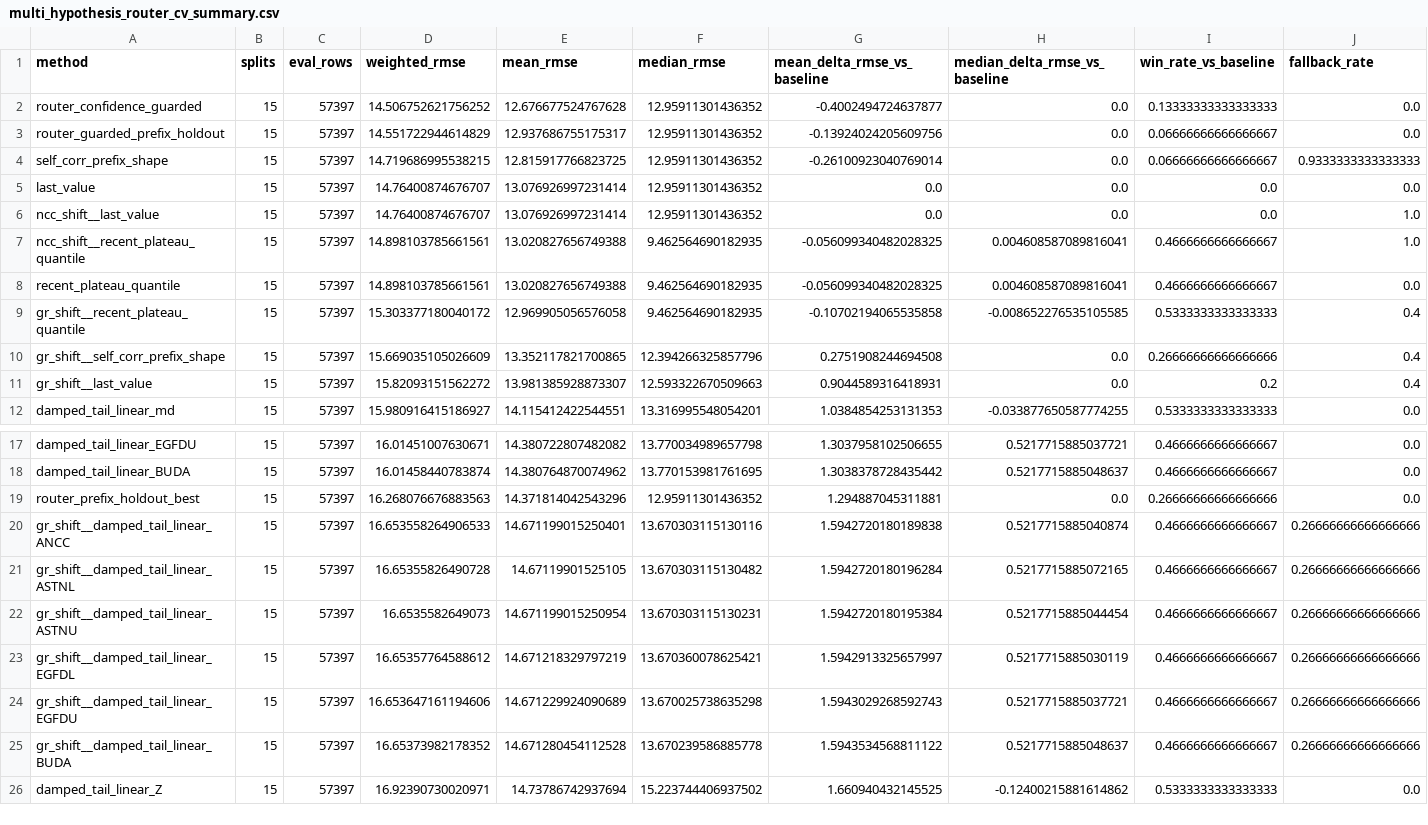
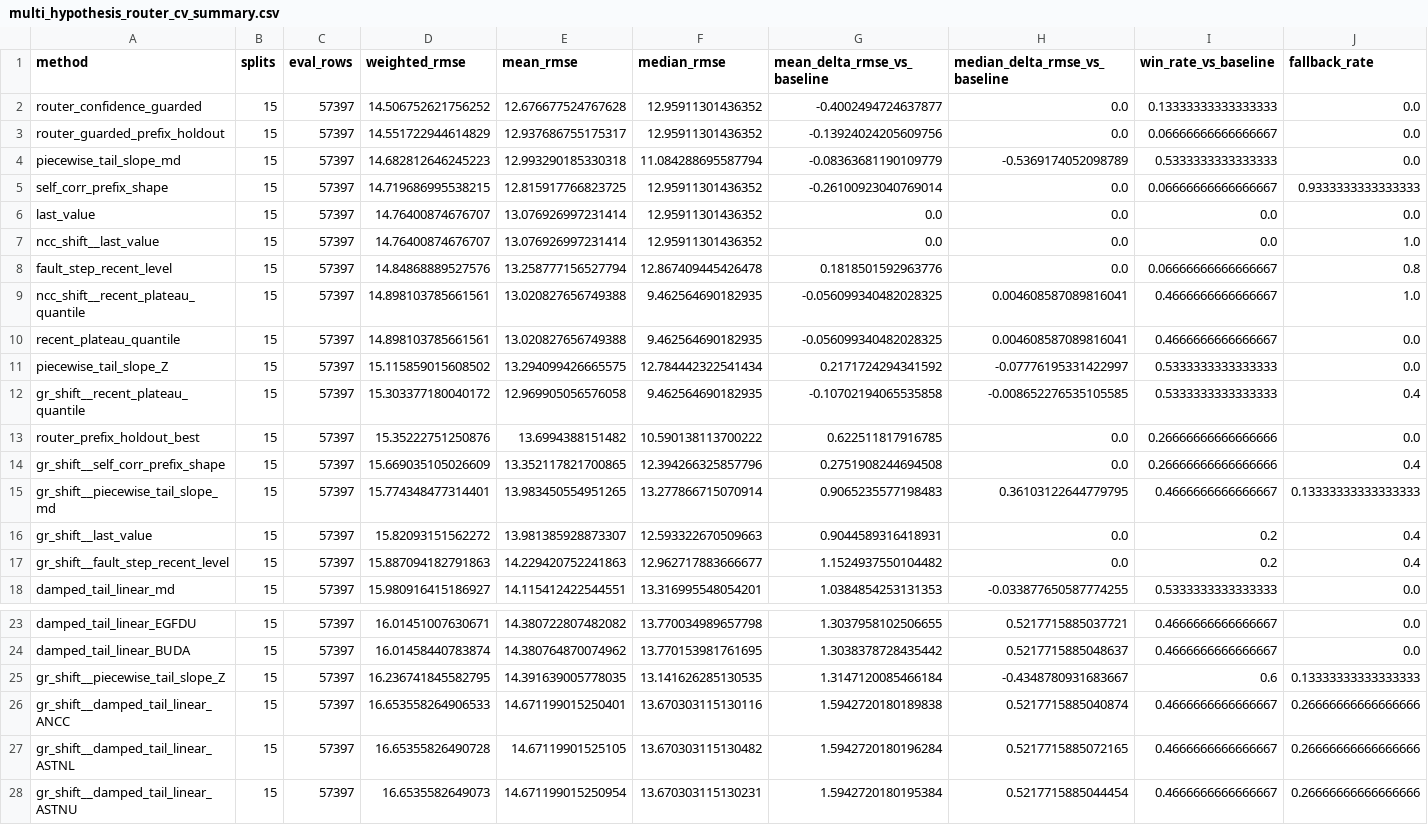
Before and after one commit to Marc0823/Kaggle-competition, a CSV file: experiments/multi_hypothesis_router_cv_summary.csv, drawn as a sheet; only a part is shown, gaps mark what is left out; the shorter side is filled out with more unchanged rows.

```diff
--- a/experiments/multi_hypothesis_router_cv_summary.csv
+++ b/experiments/multi_hypothesis_router_cv_summary.csv
@@ -3,2 +3,3 @@ router_confidence_guarded,15,57397,14.506752621756252,12.676677524767628,12.9591
 router_guarded_prefix_holdout,15,57397,14.551722944614829,12.937686755175317,12.95911301436352,-0.13924024205609756,0.0,0.06666666666666667,0.0
+piecewise_tail_slope_md,15,57397,14.682812646245223,12.993290185330318,11.084288695587794,-0.08363681190109779,-0.5369174052098789,0.5333333333333333,0.0
 self_corr_prefix_shape,15,57397,14.719686995538215,12.815917766823725,12.95911301436352,-0.26100923040769014,0.0,0.06666666666666667,0.9333333333333333
@@ -6,7 +7,12 @@ last_value,15,57397,14.76400874676707,13.076926997231414,12.95911301436352,0.0,0
 ncc_shift__last_value,15,57397,14.76400874676707,13.076926997231414,12.95911301436352,0.0,0.0,0.0,1.0
+fault_step_recent_level,15,57397,14.84868889527576,13.258777156527794,12.867409445426478,0.1818501592963776,0.0,0.06666666666666667,0.8
 ncc_shift__recent_plateau_quantile,15,57397,14.898103785661561,13.020827656749388,9.462564690182935,-0.056099340482028325,0.004608587089816041,0.4666666666666667,1.0
 recent_plateau_quantile,15,57397,14.898103785661561,13.020827656749388,9.462564690182935,-0.056099340482028325,0.004608587089816041,0.4666666666666667,0.0
+piecewise_tail_slope_Z,15,57397,15.115859015608502,13.294099426665575,12.784442322541434,0.2171724294341592,-0.07776195331422997,0.5333333333333333,0.0
 gr_shift__recent_plateau_quantile,15,57397,15.303377180040172,12.969905056576058,9.462564690182935,-0.10702194065535858,-0.008652276535105585,0.5333333333333333,0.4
+router_prefix_holdout_best,15,57397,15.35222751250876,13.6994388151482,10.590138113700222,0.622511817916785,0.0,0.26666666666666666,0.0
 gr_shift__self_corr_prefix_shape,15,57397,15.669035105026609,13.352117821700865,12.394266325857796,0.2751908244694508,0.0,0.26666666666666666,0.4
+gr_shift__piecewise_tail_slope_md,15,57397,15.774348477314401,13.983450554951265,13.277866715070914,0.9065235577198483,0.36103122644779795,0.4666666666666667,0.13333333333333333
 gr_shift__last_value,15,57397,15.82093151562272,13.981385928873307,12.593322670509663,0.9044589316418931,0.0,0.2,0.4
+gr_shift__fault_step_recent_level,15,57397,15.887094182791863,14.229420752241863,12.962717883666677,1.1524937550104482,0.0,0.2,0.4
 damped_tail_linear_md,15,57397,15.980916415186927,14.115412422544551,13.316995548054201,1.0384854253131353,-0.033877650587774255,0.5333333333333333,0.0
@@ -18,3 +24,3 @@ damped_tail_linear_EGFDU,15,57397,16.01451007630671,14.380722807482082,13.770034
 damped_tail_linear_BUDA,15,57397,16.01458440783874,14.380764870074962,13.770153981761695,1.3038378728435442,0.5217715885048637,0.4666666666666667,0.0
-router_prefix_holdout_best,15,57397,16.268076676883563,14.371814042543296,12.95911301436352,1.294887045311881,0.0,0.26666666666666666,0.0
+gr_shift__piecewise_tail_slope_Z,15,57397,16.236741845582795,14.391639005778035,13.141626285130535,1.3147120085466184,-0.4348780931683667,0.6,0.13333333333333333
 gr_shift__damped_tail_linear_ANCC,15,57397,16.653558264906533,14.671199015250401,13.670303115130116,1.5942720180189838,0.5217715885040874,0.4666666666666667,0.26666666666666666
```
Also changed, not shown: experiments/multi_hypothesis_router_cv_decisions.csv, experiments/question_decision_log.csv, 5 other files.
